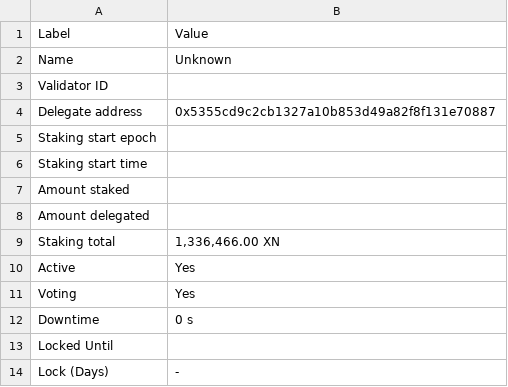
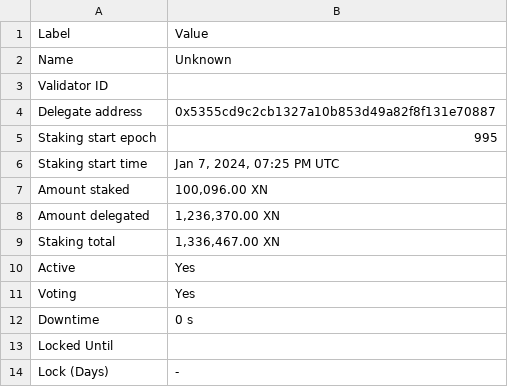
Before and after one commit to TreeCityWes/X1-Validator-Scrape, a CSV file: validator_info.csv, drawn as a sheet.

```diff
--- a/validator_info.csv
+++ b/validator_info.csv
@@ -4,7 +4,7 @@ Validator ID,
 Delegate address,0x5355cd9c2cb1327a10b853d49a82f8f131e70887
-Staking start epoch,
-Staking start time,
-Amount staked,
-Amount delegated,
-Staking total,"1,336,466.00 XN"
+Staking start epoch,995
+Staking start time,"Jan 7, 2024, 07:25 PM UTC"
+Amount staked,"100,096.00 XN"
+Amount delegated,"1,236,370.00 XN"
+Staking total,"1,336,467.00 XN"
 Active,Yes
```
Also changed, not shown: delegation_data.csv.
